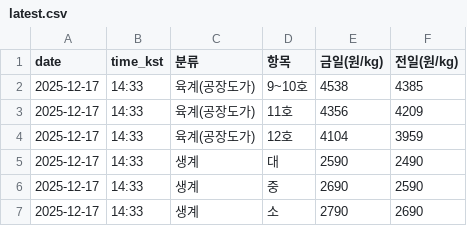
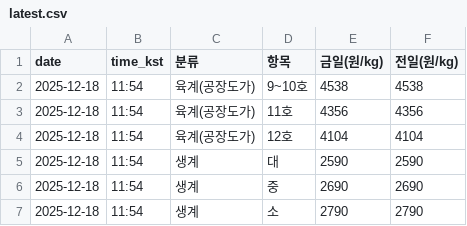
Before and after one commit to chickenman1111/chicken-prices, a CSV file: data/latest.csv, drawn as a sheet.

```diff
--- a/data/latest.csv
+++ b/data/latest.csv
@@ -1,7 +1,7 @@
 date,time_kst,분류,항목,금일(원/kg),전일(원/kg)
-2025-12-17,14:33,육계(공장도가),9~10호,4538,4385
-2025-12-17,14:33,육계(공장도가),11호,4356,4209
-2025-12-17,14:33,육계(공장도가),12호,4104,3959
-2025-12-17,14:33,생계,대,2590,2490
-2025-12-17,14:33,생계,중,2690,2590
-2025-12-17,14:33,생계,소,2790,2690
+2025-12-18,11:54,육계(공장도가),9~10호,4538,4538
+2025-12-18,11:54,육계(공장도가),11호,4356,4356
+2025-12-18,11:54,육계(공장도가),12호,4104,4104
+2025-12-18,11:54,생계,대,2590,2590
+2025-12-18,11:54,생계,중,2690,2690
+2025-12-18,11:54,생계,소,2790,2790
```
Also changed, not shown: data/history.csv.
